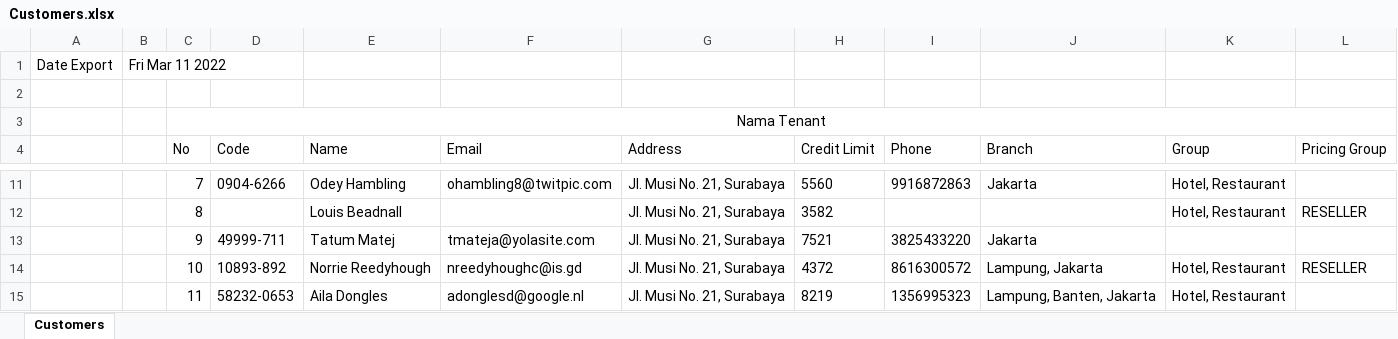
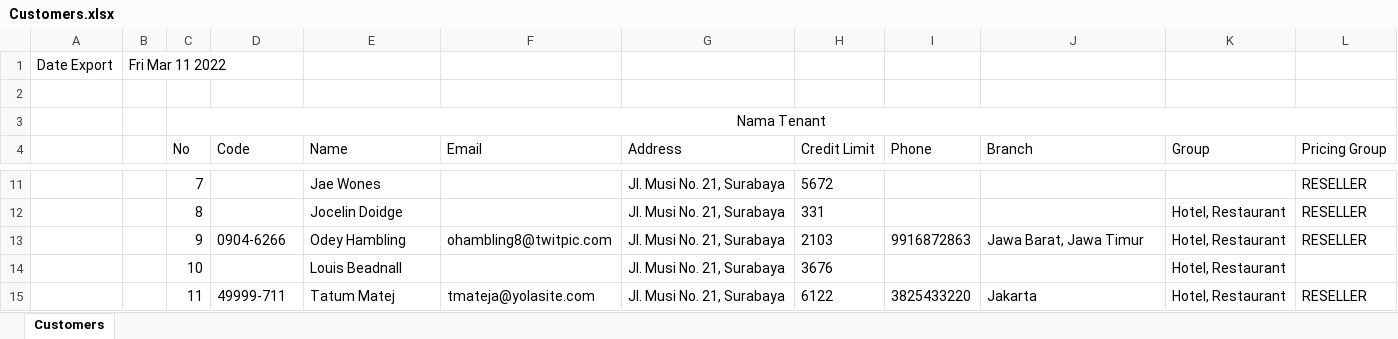
Before and after one commit to anbiasenggagau/point-api, an Excel workbook: Customers.xlsx, sheet Customers, drawn as a sheet; only a part is shown, gaps mark what is left out; values as stored, in another font and other column widths than the file's, no borders; the diff covers the shown part only; the diff names each change by its address in the sheet, - before the commit and + after, or states it on an @@ line.

```diff
--- a/Customers.xlsx (sheet Customers)
+++ b/Customers.xlsx (sheet Customers)
-D11 (Code): 0904-6266
+D11 (Code): (empty)
-E11 (Name): Odey Hambling
+E11 (Name): Jae Wones
-F11 (Email): ohambling8@twitpic.com
+F11 (Email): (empty)
-H11 (Credit Limit): 5560
+H11 (Credit Limit): 5672
-I11 (Phone): 9916872863
+I11 (Phone): (empty)
-J11 (Branch): Jakarta
+J11 (Branch): (empty)
-K11 (Group): Hotel, Restaurant
+K11 (Group): (empty)
-L11 (Pricing Group): (empty)
+L11 (Pricing Group): RESELLER
-E12 (Name): Louis Beadnall
+E12 (Name): Jocelin Doidge
-H12 (Credit Limit): 3582
+H12 (Credit Limit): 331
-D13 (Code): 49999-711
+D13 (Code): 0904-6266
-E13 (Name): Tatum Matej
+E13 (Name): Odey Hambling
-F13 (Email): tmateja@yolasite.com
+F13 (Email): ohambling8@twitpic.com
-H13 (Credit Limit): 7521
+H13 (Credit Limit): 2103
-I13 (Phone): 3825433220
+I13 (Phone): 9916872863
-J13 (Branch): Jakarta
+J13 (Branch): Jawa Barat, Jawa Timur
-K13 (Group): (empty)
+K13 (Group): Hotel, Restaurant
-L13 (Pricing Group): (empty)
+L13 (Pricing Group): RESELLER
-D14 (Code): 10893-892
+D14 (Code): (empty)
-E14 (Name): Norrie Reedyhough
+E14 (Name): Louis Beadnall
-F14 (Email): nreedyhoughc@is.gd
+F14 (Email): (empty)
-H14 (Credit Limit): 4372
+H14 (Credit Limit): 3676
-I14 (Phone): 8616300572
+I14 (Phone): (empty)
-J14 (Branch): Lampung, Jakarta
+J14 (Branch): (empty)
-L14 (Pricing Group): RESELLER
+L14 (Pricing Group): (empty)
-D15 (Code): 58232-0653
+D15 (Code): 49999-711
-E15 (Name): Aila Dongles
+E15 (Name): Tatum Matej
-F15 (Email): adonglesd@google.nl
+F15 (Email): tmateja@yolasite.com
-H15 (Credit Limit): 8219
+H15 (Credit Limit): 6122
-I15 (Phone): 1356995323
+I15 (Phone): 3825433220
-J15 (Branch): Lampung, Banten, Jakarta
+J15 (Branch): Jakarta
-L15 (Pricing Group): (empty)
+L15 (Pricing Group): RESELLER
```
Also changed, not shown: 9 added rows and 217 edited cells elsewhere in this sheet, 2 other files.
